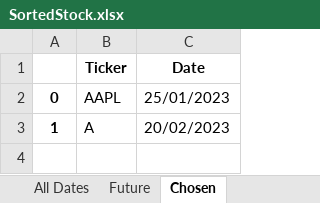
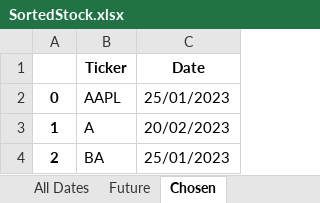
Before and after one commit to javathehutt23/YahooStockSpreadsheetpy, an Excel workbook: SortedStock.xlsx, sheet Chosen, drawn as a sheet; values as stored, in another font and other column widths than the file's, no borders; the diff names each change by its address in the sheet, - before the commit and + after, or states it on an @@ line.

Commit message:
updates to file
fixed issue in refresh ticker where < was wrong way round

```diff
--- a/SortedStock.xlsx (sheet Chosen)
+++ b/SortedStock.xlsx (sheet Chosen)
+row 4: 2 | BA | 25/01/2023
```
Also changed, not shown: 2 other files.
